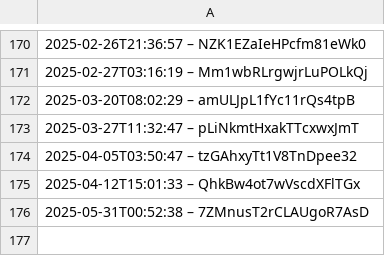
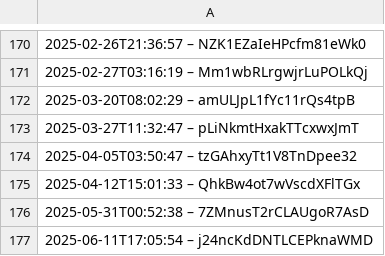
Before and after one commit to darkknight68/hyperliquid-trading-bot, a CSV file: data.csv, drawn as a sheet; only a part is shown, gaps mark what is left out.

```diff
--- a/data.csv
+++ b/data.csv
@@ -176 +176,2 @@
 2025-05-31T00:52:38 – 7ZMnusT2rCLAUgoR7AsD
+2025-06-11T17:05:54 – j24ncKdDNTLCEPknaWMD
```
